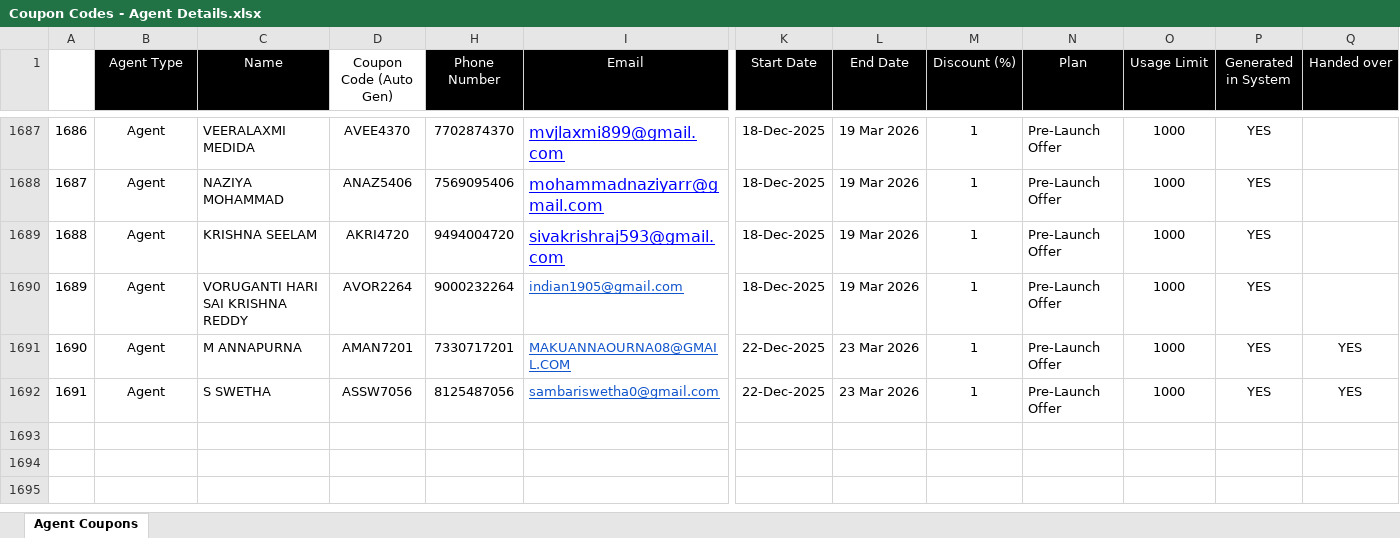
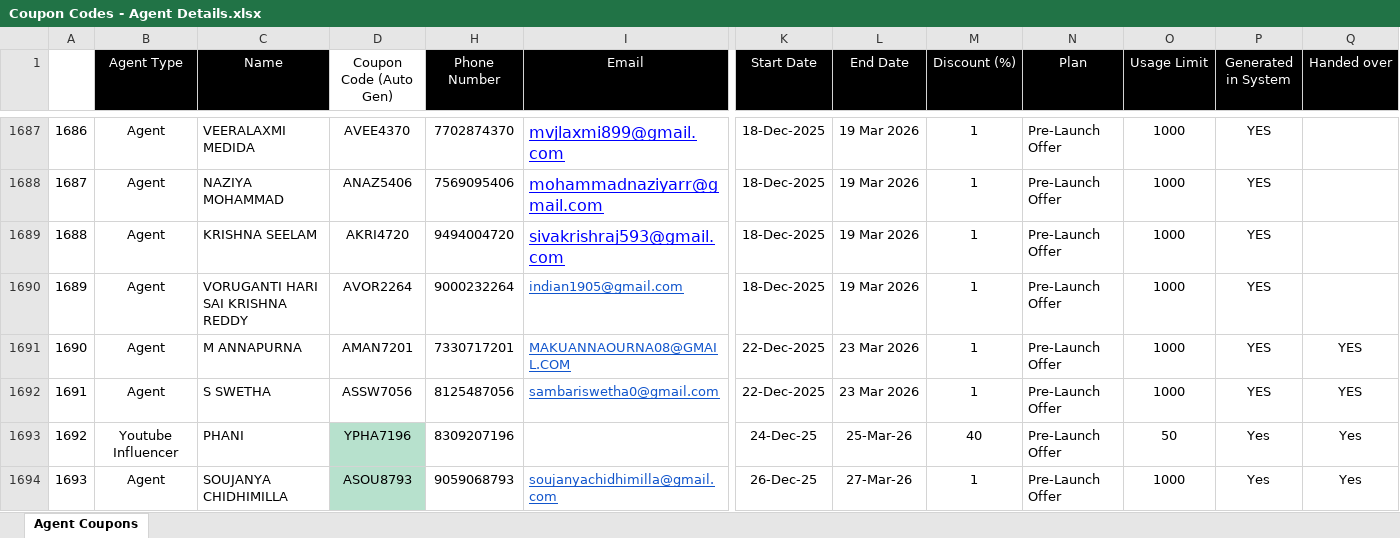
Before and after one commit to Khushi-Jukanti/EkluvyaCouponsTransactions, an Excel workbook: backend/data/Coupon Codes - Agent Details.xlsx, sheet Agent Coupons, drawn as a sheet; only a part is shown, gaps mark what is left out; values as stored, in another font and other column widths than the file's, no borders; charts and pictures and conditional formats not drawn; rows hold the shown columns only; the diff names each change by its address in the sheet, - before the commit and + after, or states it on an @@ line.

```diff
--- a/backend/data/Coupon Codes - Agent Details.xlsx (sheet Agent Coupons)
+++ b/backend/data/Coupon Codes - Agent Details.xlsx (sheet Agent Coupons)
+row 1693: 1692 | Youtube Influencer | PHANI | YPHA7196 | 8309207196 |  | 24-Dec-25 | 25-Mar-26 | 40 | Pre-Launch Offer | 50 | Yes | Yes
+row 1694: 1693 | Agent | SOUJANYA CHIDHIMILLA | ASOU8793 | 9059068793 | soujanyachidhimilla@gmail.com | 26-Dec-25 | 27-Mar-26 | 1 | Pre-Launch Offer | 1000 | Yes | Yes
```
Also changed, not shown: charts or pictures, backend/data/agents.xlsx.
